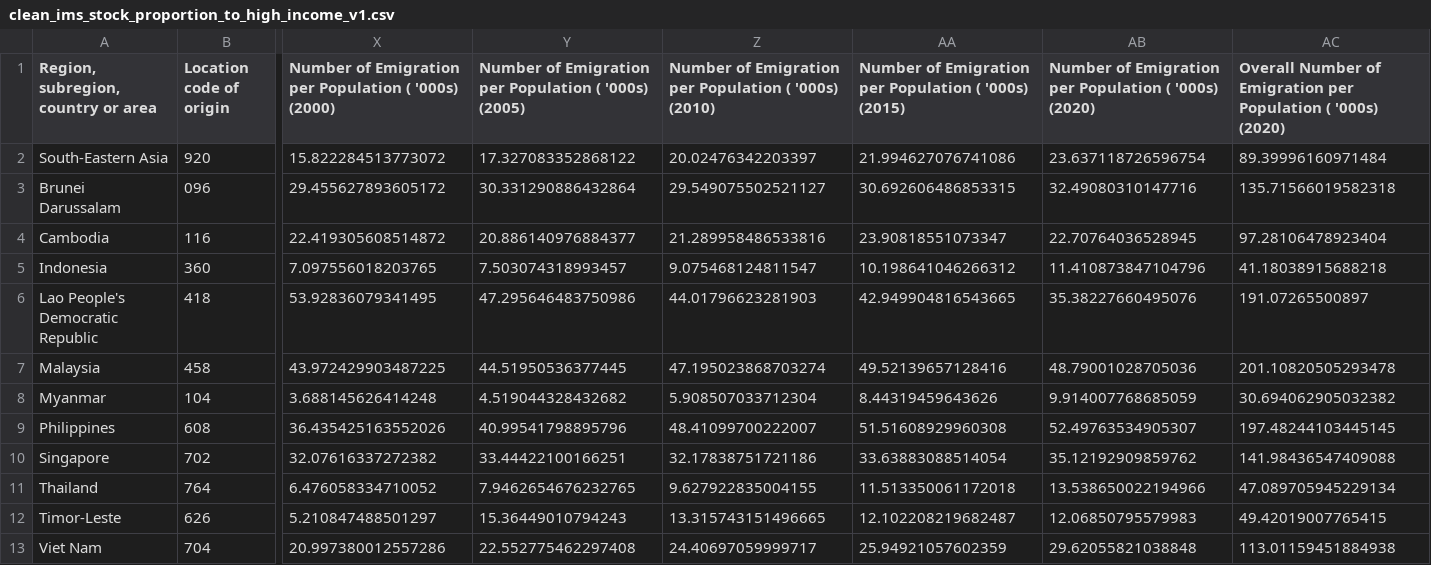
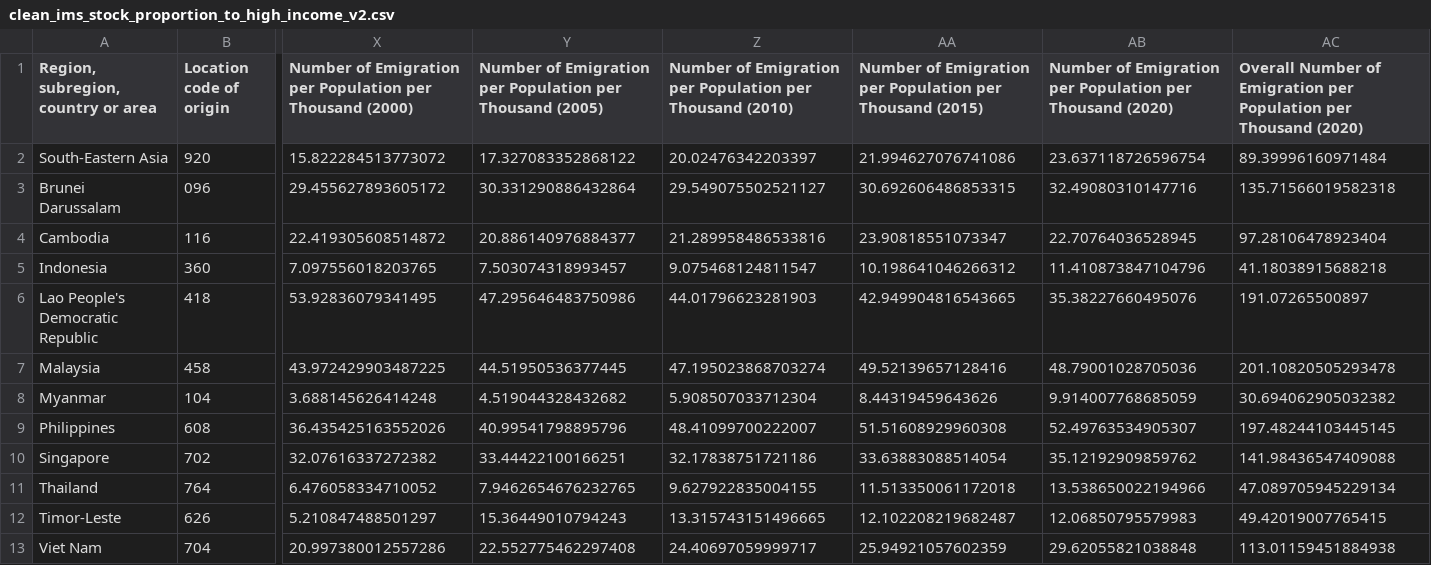
Before and after one commit to adriankhoointi/migration-dv, a CSV file: assets/d3/data/geo-migration/clean_ims_stock_proportion_to_high_income_v2.csv (was assets/d3/data/geo-migration/clean_ims_stock_proportion_to_high_income_v1.csv), drawn as a sheet; only a part is shown, gaps mark what is left out; the diff names each change by its address in the sheet, - before the commit and + after, or states it on an @@ line.

Commit message:
change ( 000's) to "per Thousand"

```diff
--- a/assets/d3/data/geo-migration/clean_ims_stock_proportion_to_high_income_v1.csv
+++ b/assets/d3/data/geo-migration/clean_ims_stock_proportion_to_high_income_v2.csv
-X1: …per Population ( '000s) (2000)
+X1: …per Population per Thousand (2000)
-Y1: …per Population ( '000s) (2005)
+Y1: …per Population per Thousand (2005)
-Z1: …per Population ( '000s) (2010)
+Z1: …per Population per Thousand (2010)
-AA1: …per Population ( '000s) (2015)
+AA1: …per Population per Thousand (2015)
-AB1: …per Population ( '000s) (2020)
+AB1: …per Population per Thousand (2020)
-AC1: …per Population ( '000s) (2020)
+AC1: …per Population per Thousand (2020)
```
